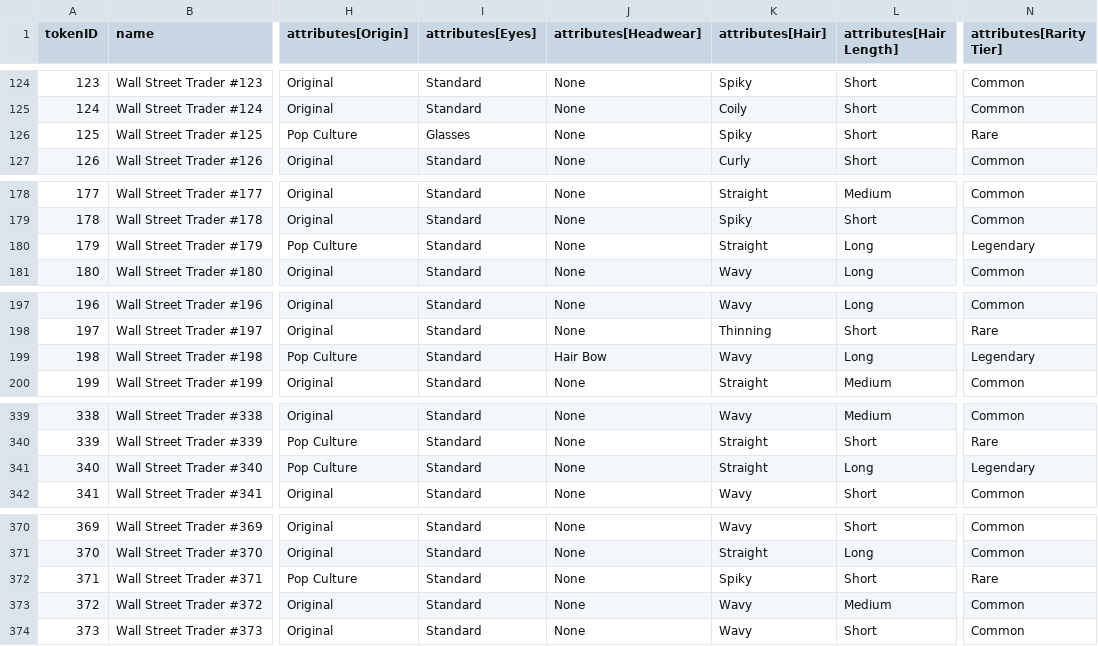
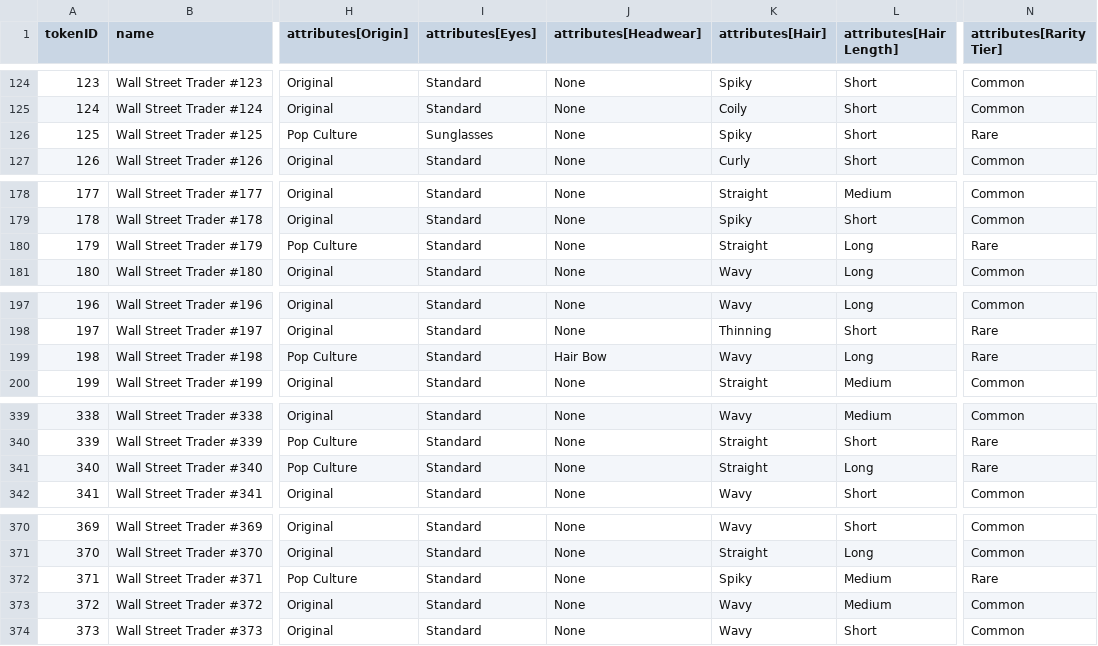
Before and after one commit to commitprotocol/commit-protocol-site, a CSV file: wall-street-traders/trading-floor/data/metadata.csv, drawn as a sheet; only a part is shown, gaps mark what is left out; the diff covers the shown part only; the diff names each change by its address in the sheet, - before the commit and + after, or states it on an @@ line.

Commit message:
Add files via upload

```diff
--- a/wall-street-traders/trading-floor/data/metadata.csv
+++ b/wall-street-traders/trading-floor/data/metadata.csv
-I126 (attributes[Eyes]): Glasses
+I126 (attributes[Eyes]): Sunglasses
-N180 (attributes[Rarity Tier]): Legendary
+N180 (attributes[Rarity Tier]): Rare
-N199 (attributes[Rarity Tier]): Legendary
+N199 (attributes[Rarity Tier]): Rare
-N341 (attributes[Rarity Tier]): Legendary
+N341 (attributes[Rarity Tier]): Rare
-L372 (attributes[Hair Length]): Short
+L372 (attributes[Hair Length]): Medium
```
Also changed, not shown: 2 edited cells elsewhere in this file.
